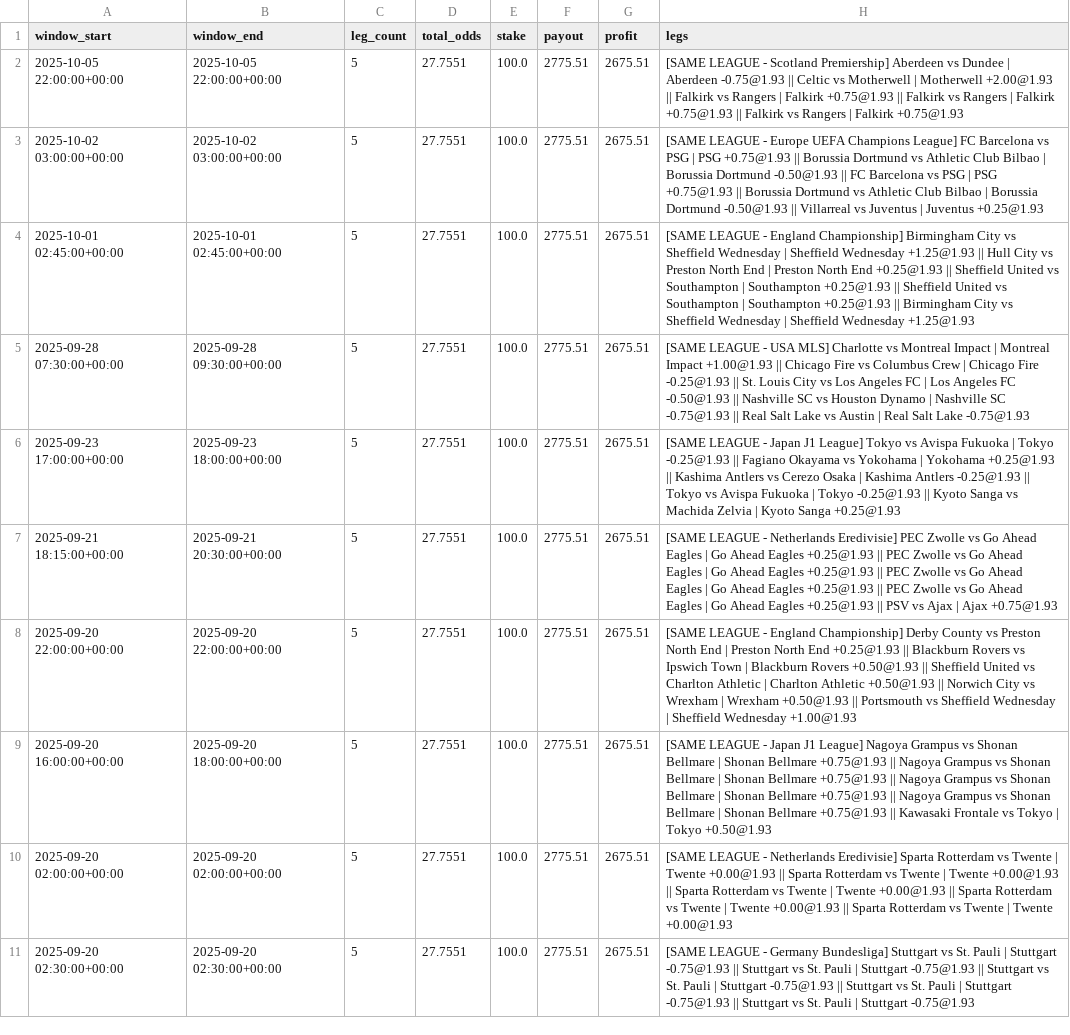
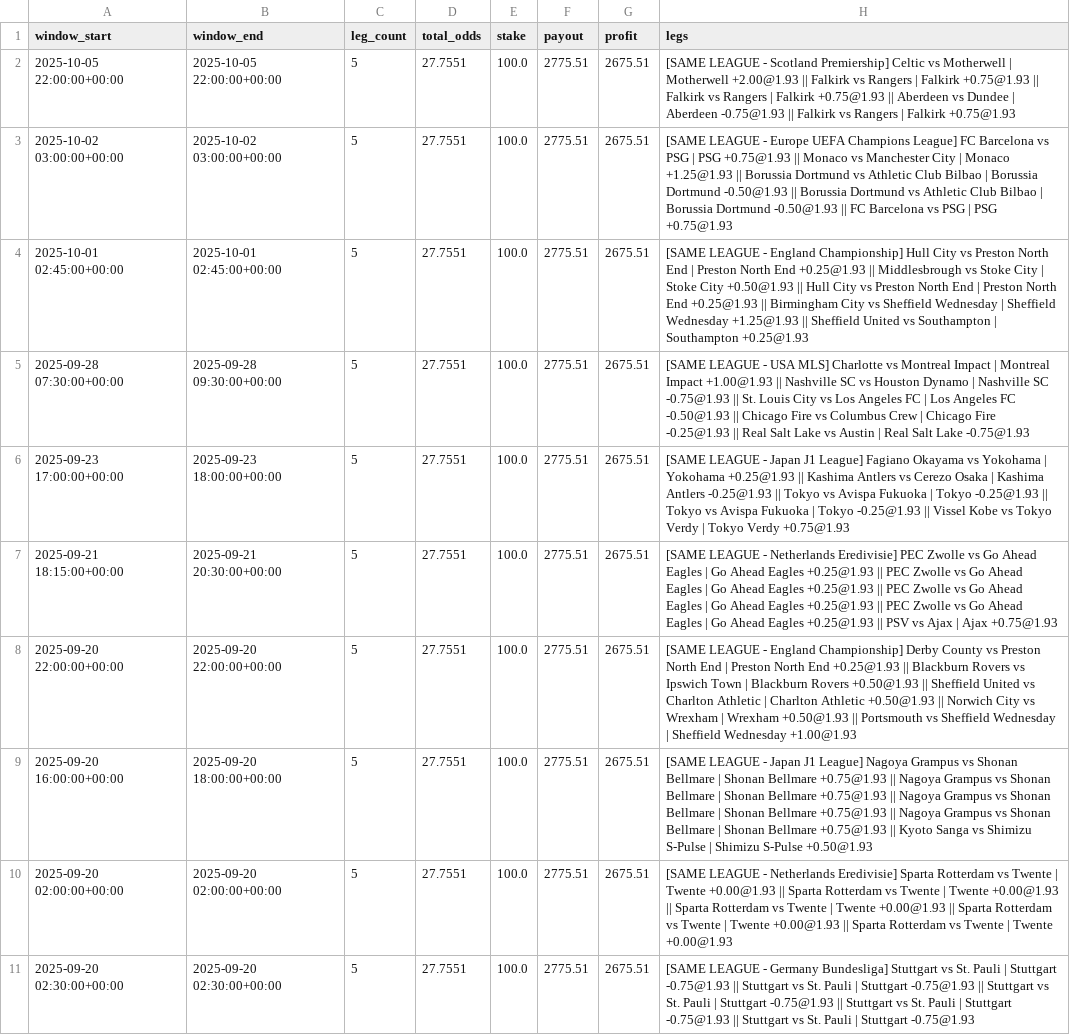
Before and after one commit to pythonchan8888/GBM, a CSV file: site/parlay_wins.csv, drawn as a sheet; only a part is shown; the diff covers the shown part only; the diff names each change by its address in the sheet, - before the commit and + after, or states it on an @@ line.

```diff
--- a/site/parlay_wins.csv
+++ b/site/parlay_wins.csv
-H2 (legs): …Scotland Premiership] Aberdeen vs Dundee | Aberdeen -0.75@1.93 || Celtic vs Motherwell | Motherwell +2.00@1.93 || Falkirk vs Rangers | Falkirk +0.75@1.93 || Falkirk vs Rangers | Falkirk +0.75@1.93 || Falkirk…
+H2 (legs): …Scotland Premiership] Celtic vs Motherwell | Motherwell +2.00@1.93 || Falkirk vs Rangers | Falkirk +0.75@1.93 || Falkirk vs Rangers | Falkirk +0.75@1.93 || Aberdeen vs Dundee | Aberdeen -0.75@1.93 || Falkirk…
-H3 (legs): …+0.75@1.93 || Borussia Dortmund vs Athletic Club Bilbao | Borussia Dortmund -0.50@1.93 || FC Barcelona vs PSG | PSG +0.75@1.93 || Borussia Dortmund vs Athletic Club Bilbao | Borussia Dortmund -0.50@1.93 || Villarreal vs Juventus | Juventus +0.25@1.93
+H3 (legs): …+0.75@1.93 || Monaco vs Manchester City | Monaco +1.25@1.93 || Borussia Dortmund vs Athletic Club Bilbao | Borussia Dortmund -0.50@1.93 || Borussia Dortmund vs Athletic Club Bilbao | Borussia Dortmund -0.50@1.93 || FC Barcelona vs PSG | PSG +0.75@1.93
-H4 (legs): …England Championship] Birmingham City vs Sheffield Wednesday | Sheffield Wednesday +1.25@1.93 || Hull City vs Preston North End | Preston North End +0.25@1.93 || Sheffield United vs Southampton | Southampton +0.25@1.93 || Sheffield United vs Southampton | Southampton +0.25@1.93 || Birmingham City vs Sheffield Wednesday | Sheffield Wednesday +1.25@1.93
+H4 (legs): …England Championship] Hull City vs Preston North End | Preston North End +0.25@1.93 || Middlesbrough vs Stoke City | Stoke City +0.50@1.93 || Hull City vs Preston North End | Preston North End +0.25@1.93 || Birmingham City vs Sheffield Wednesday | Sheffield Wednesday +1.25@1.93 || Sheffield United vs Southampton | Southampton +0.25@1.93
-H5 (legs): …+1.00@1.93 || Chicago Fire vs Columbus Crew | Chicago Fire -0.25@1.93 || St. Louis City vs Los Angeles FC | Los Angeles FC -0.50@1.93 || Nashville SC vs Houston Dynamo | Nashville SC -0.75@1.93 || Real…
+H5 (legs): …+1.00@1.93 || Nashville SC vs Houston Dynamo | Nashville SC -0.75@1.93 || St. Louis City vs Los Angeles FC | Los Angeles FC -0.50@1.93 || Chicago Fire vs Columbus Crew | Chicago Fire -0.25@1.93 || Real…
-H6 (legs): …J1 League] Tokyo vs Avispa Fukuoka | Tokyo -0.25@1.93 || Fagiano Okayama vs Yokohama | Yokohama +0.25@1.93 || Kashima Antlers vs Cerezo Osaka | Kashima Antlers -0.25@1.93 || Tokyo vs Avispa Fukuoka | Tokyo -0.25@1.93 || Kyoto Sanga vs Machida Zelvia | Kyoto Sanga +0.25@1.93
+H6 (legs): …J1 League] Fagiano Okayama vs Yokohama | Yokohama +0.25@1.93 || Kashima Antlers vs Cerezo Osaka | Kashima Antlers -0.25@1.93 || Tokyo vs Avispa Fukuoka | Tokyo -0.25@1.93 || Tokyo vs Avispa Fukuoka | Tokyo -0.25@1.93 || Vissel Kobe vs Tokyo Verdy | Tokyo Verdy +0.75@1.93
-H9 (legs): …+0.75@1.93 || Kawasaki Frontale vs Tokyo | Tokyo +0.50@1.93
+H9 (legs): …+0.75@1.93 || Kyoto Sanga vs Shimizu S-Pulse | Shimizu S-Pulse +0.50@1.93
```
Also changed, not shown: 6 edited cells elsewhere in this file, site/pnl_by_month.csv, site/roi_heatmap.csv, 25 other files.
